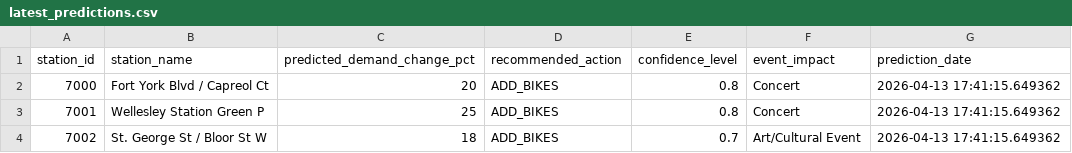
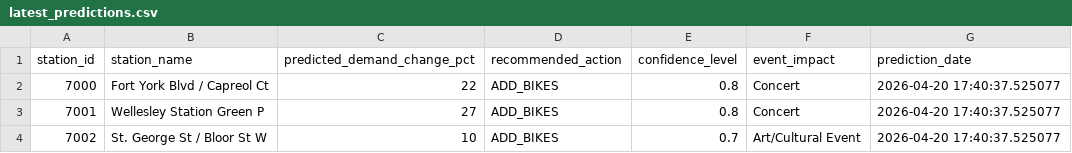
Before and after one commit to bryanpaget/toronto-bikeshare, a CSV file: predictions/latest_predictions.csv, drawn as a sheet.

```diff
--- a/predictions/latest_predictions.csv
+++ b/predictions/latest_predictions.csv
@@ -1,4 +1,4 @@
 "station_id","station_name","predicted_demand_change_pct","recommended_action","confidence_level","event_impact","prediction_date"
-"7000","Fort York Blvd / Capreol Ct",20,"ADD_BIKES",0.8,"Concert",2026-04-13 17:41:15.649362
-"7001","Wellesley Station Green P",25,"ADD_BIKES",0.8,"Concert",2026-04-13 17:41:15.649362
-"7002","St. George St / Bloor St W",18,"ADD_BIKES",0.7,"Art/Cultural Event",2026-04-13 17:41:15.649362
+"7000","Fort York Blvd / Capreol Ct",22,"ADD_BIKES",0.8,"Concert",2026-04-20 17:40:37.525077
+"7001","Wellesley Station Green P",27,"ADD_BIKES",0.8,"Concert",2026-04-20 17:40:37.525077
+"7002","St. George St / Bloor St W",10,"ADD_BIKES",0.7,"Art/Cultural Event",2026-04-20 17:40:37.525077
```
Also changed, not shown: data/consolidated_metrics.csv, predictions/rebalancing_recommendations.csv, 6 other files.
